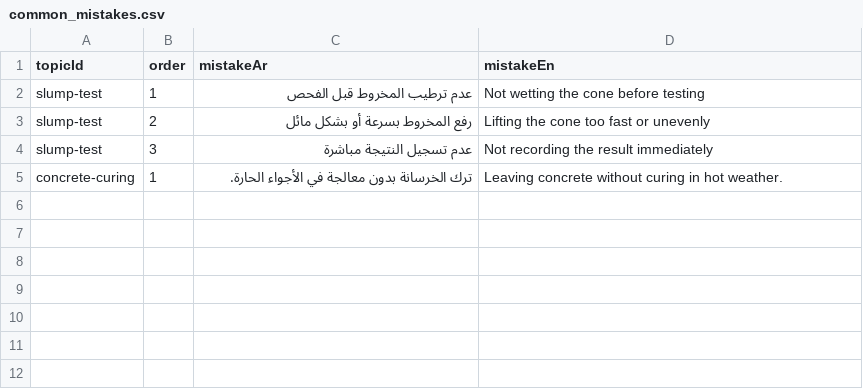
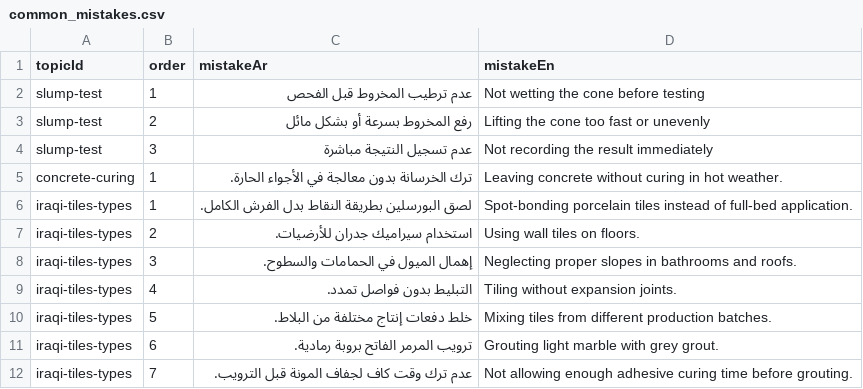
Before and after one commit to issaosama/Civilpedia, a CSV file: tools/content_converter/content_source/common_mistakes.csv, drawn as a sheet.

```diff
--- a/tools/content_converter/content_source/common_mistakes.csv
+++ b/tools/content_converter/content_source/common_mistakes.csv
@@ -5 +5,8 @@ slump-test,3,عدم تسجيل النتيجة مباشرة,Not recording the res
 concrete-curing,1,ترك الخرسانة بدون معالجة في الأجواء الحارة.,Leaving concrete without curing in hot weather.
+iraqi-tiles-types,1,لصق البورسلين بطريقة النقاط بدل الفرش الكامل.,Spot-bonding porcelain tiles instead of full-bed application.
+iraqi-tiles-types,2,استخدام سيراميك جدران للأرضيات.,Using wall tiles on floors.
+iraqi-tiles-types,3,إهمال الميول في الحمامات والسطوح.,Neglecting proper slopes in bathrooms and roofs.
+iraqi-tiles-types,4,التبليط بدون فواصل تمدد.,Tiling without expansion joints.
+iraqi-tiles-types,5,خلط دفعات إنتاج مختلفة من البلاط.,Mixing tiles from different production batches.
+iraqi-tiles-types,6,ترويب المرمر الفاتح بروبة رمادية.,Grouting light marble with grey grout.
+iraqi-tiles-types,7,عدم ترك وقت كاف لجفاف المونة قبل الترويب.,Not allowing enough adhesive curing time before grouting.
```
Also changed, not shown: tools/content_converter/content_source/accept_reject.csv, tools/content_converter/content_source/blocks.csv, 7 other files.
